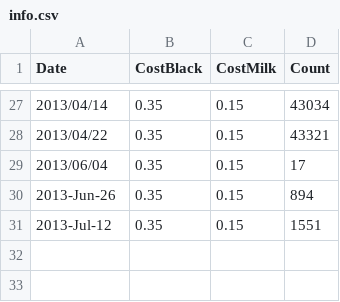
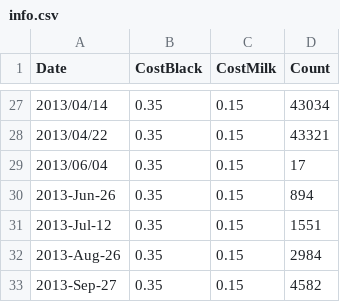
Before and after one commit to lmguzman/CoffeeCoop, a CSV file: coffee_database/info.csv, drawn as a sheet; only a part is shown, gaps mark what is left out.

```diff
--- a/coffee_database/info.csv
+++ b/coffee_database/info.csv
@@ -31 +31,3 @@ Date,CostBlack,CostMilk,Count
 2013-Jul-12,0.35,0.15,1551
+2013-Aug-26,0.35,0.15,2984
+2013-Sep-27,0.35,0.15,4582
```
Also changed, not shown: coffee_database/consumption.csv, coffee_database/goods.csv, 11 other files.
